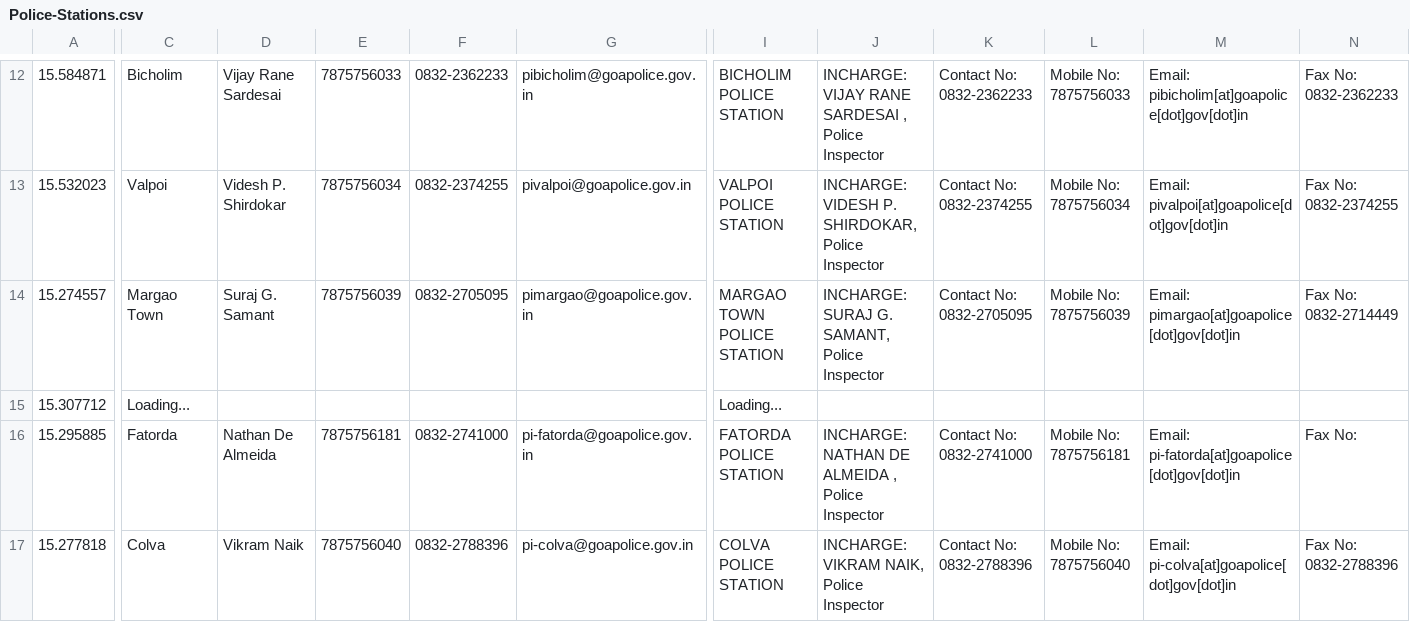
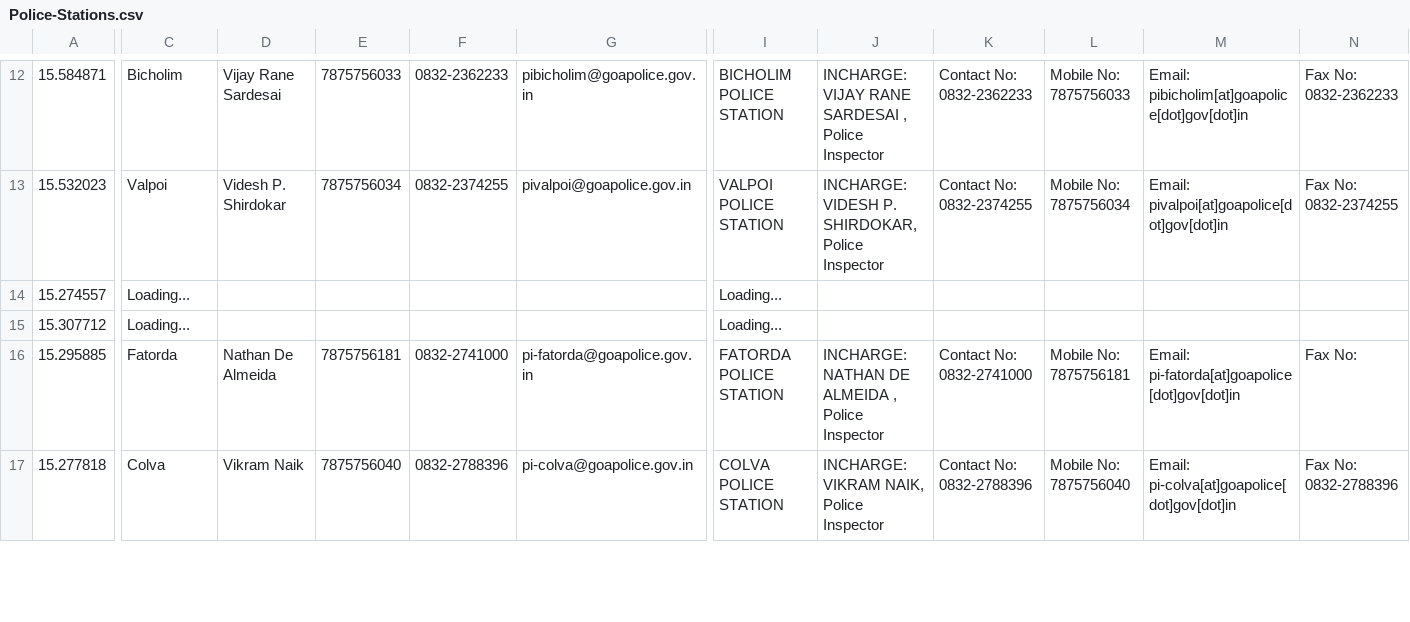
Before and after one commit to alansaviolobo/google-sheets-to-json-converter, a CSV file: data/Police-Stations.csv, drawn as a sheet; only a part is shown, gaps mark what is left out; the diff covers the shown part only; the diff names each change by its address in the sheet, - before the commit and + after, or states it on an @@ line.

```diff
--- a/data/Police-Stations.csv
+++ b/data/Police-Stations.csv
-C14: Margao Town
+C14: Loading...
-D14: Suraj G. Samant
+D14: (empty)
-E14: 7875756039
+E14: (empty)
-F14: 0832-2705095
+F14: (empty)
-G14: pimargao@goapolice.gov.in
+G14: (empty)
-I14: MARGAO TOWN POLICE STATION
+I14: Loading...
-J14: INCHARGE: SURAJ G. SAMANT, Police Inspector
+J14: (empty)
-K14: Contact No: 0832-2705095
+K14: (empty)
-L14: Mobile No: 7875756039
+L14: (empty)
-M14: Email: pimargao[at]goapolice[dot]gov[dot]in
+M14: (empty)
-N14: Fax No: 0832-2714449
+N14: (empty)
```
Also changed, not shown: 33 edited cells elsewhere in this file, data/Boats.csv, data/Dam-Levels.csv, 8 other files.
